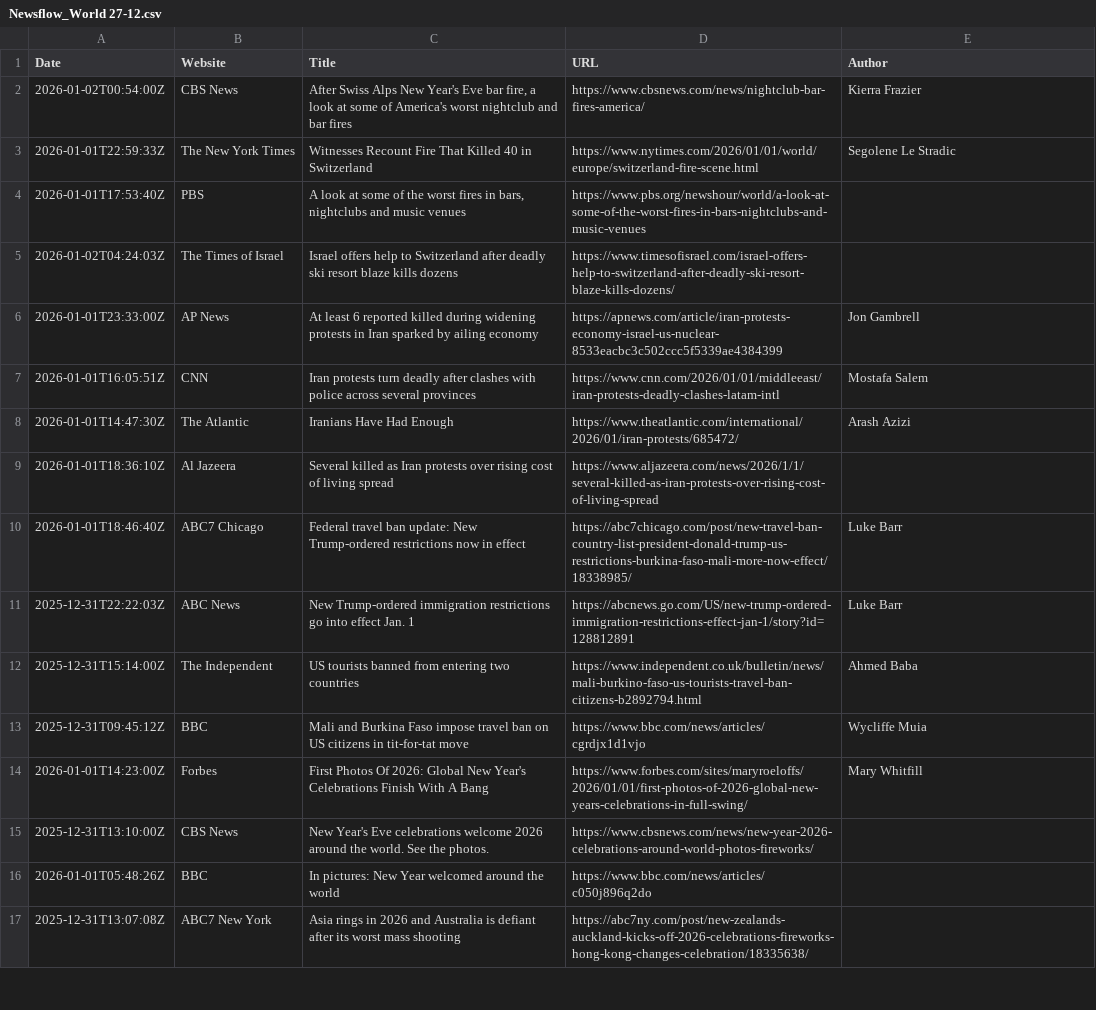
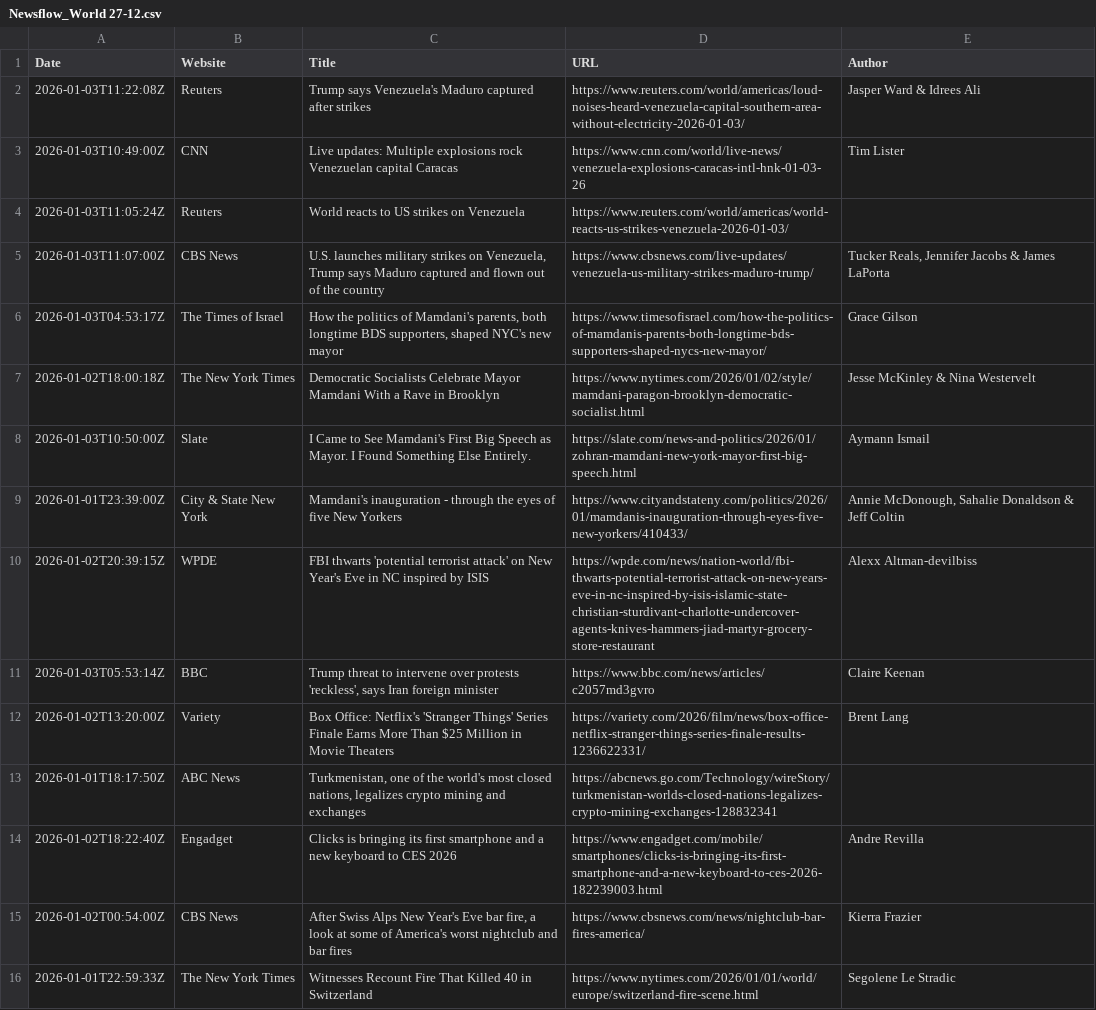
Before and after one commit to iZafarAhmed/News, a CSV file: Newsflow_World 27-12.csv, drawn as a sheet; only a part is shown; the shorter side is filled out with more unchanged rows; the diff names each change by its address in the sheet, - before the commit and + after, or states it on an @@ line.

Commit message:
Update Newsflow_World 27-12.csv

```diff
--- a/Newsflow_World 27-12.csv
+++ b/Newsflow_World 27-12.csv
+row 2: 2026-01-03T11:22:08Z | Reuters | Trump says Venezuela's Maduro captured after strikes | https://www.reuters.com/world/americas/loud-noises-heard-venezuela-capital-southern-area-without-electricity-2026-01-03/ | Jasper Ward & Idrees Ali
+row 3: 2026-01-03T10:49:00Z | CNN | Live updates: Multiple explosions rock Venezuelan capital Caracas | https://www.cnn.com/world/live-news/venezuela-explosions-caracas-intl-hnk-01-03-26 | Tim Lister
+row 4: 2026-01-03T11:05:24Z | Reuters | World reacts to US strikes on Venezuela | https://www.reuters.com/world/americas/world-reacts-us-strikes-venezuela-2026-01-03/
+row 5: 2026-01-03T11:07:00Z | CBS News | U.S. launches military strikes on Venezuela, Trump says Maduro captured and flown out of the country | https://www.cbsnews.com/live-updates/venezuela-us-military-strikes-maduro-trump/ | Tucker Reals, Jennifer Jacobs & James LaPorta
+row 6: 2026-01-03T04:53:17Z | The Times of Israel | How the politics of Mamdani's parents, both longtime BDS supporters, shaped NYC's new mayor | https://www.timesofisrael.com/how-the-politics-of-mamdanis-parents-both-longtime-bds-supporters-shaped-nycs-new-mayor/ | Grace Gilson
+row 7: 2026-01-02T18:00:18Z | The New York Times | Democratic Socialists Celebrate Mayor Mamdani With a Rave in Brooklyn | https://www.nytimes.com/2026/01/02/style/mamdani-paragon-brooklyn-democratic-socialist.html | Jesse McKinley & Nina Westervelt
+row 8: 2026-01-03T10:50:00Z | Slate | I Came to See Mamdani's First Big Speech as Mayor. I Found Something Else Entirely. | https://slate.com/news-and-politics/2026/01/zohran-mamdani-new-york-mayor-first-big-speech.html | Aymann Ismail
+row 9: 2026-01-01T23:39:00Z | City & State New York | Mamdani's inauguration - through the eyes of five New Yorkers | https://www.cityandstateny.com/politics/2026/01/mamdanis-inauguration-through-eyes-five-new-yorkers/410433/ | Annie McDonough, Sahalie Donaldson & Jeff Coltin
+row 10: 2026-01-02T20:39:15Z | WPDE | FBI thwarts 'potential terrorist attack' on New Year's Eve in NC inspired by ISIS | https://wpde.com/news/nation-world/fbi-thwarts-potential-terrorist-attack-on-new-years-eve-in-nc-inspired-by-isis-islamic-state-christian-sturdivant-charlotte-undercover-agents-knives-hammers-jiad-martyr-grocery-store-restaurant | Alexx Altman-devilbiss
+row 11: 2026-01-03T05:53:14Z | BBC | Trump threat to intervene over protests 'reckless', says Iran foreign minister | https://www.bbc.com/news/articles/c2057md3gvro | Claire Keenan
+row 12: 2026-01-02T13:20:00Z | Variety | Box Office: Netflix's 'Stranger Things' Series Finale Earns More Than $25 Million in Movie Theaters | https://variety.com/2026/film/news/box-office-netflix-stranger-things-series-finale-results-1236622331/ | Brent Lang
+row 13: 2026-01-01T18:17:50Z | ABC News | Turkmenistan, one of the world's most closed nations, legalizes crypto mining and exchanges | https://abcnews.go.com/Technology/wireStory/turkmenistan-worlds-closed-nations-legalizes-crypto-mining-exchanges-128832341
+row 14: 2026-01-02T18:22:40Z | Engadget | Clicks is bringing its first smartphone and a new keyboard to CES 2026 | https://www.engadget.com/mobile/smartphones/clicks-is-bringing-its-first-smartphone-and-a-new-keyboard-to-ces-2026-182239003.html | Andre Revilla
```
